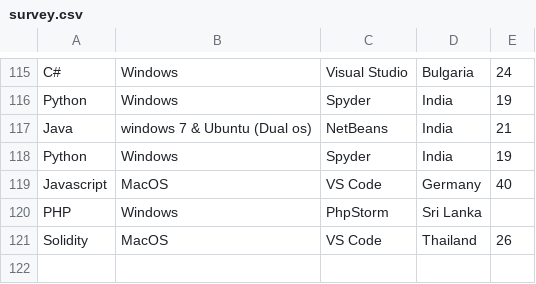
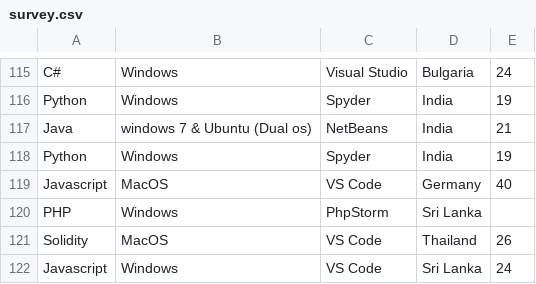
Before and after one commit to joelibaceta/hacktoberfest-training-2019, a CSV file: survey.csv, drawn as a sheet; only a part is shown, gaps mark what is left out; the diff names each change by its address in the sheet, - before the commit and + after, or states it on an @@ line.

Commit message:
Update survey.csv

```diff
--- a/survey.csv
+++ b/survey.csv
+row 122: Javascript | Windows | VS Code | Sri Lanka | 24
```
